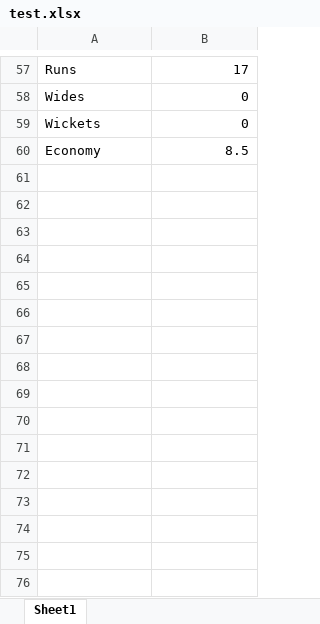
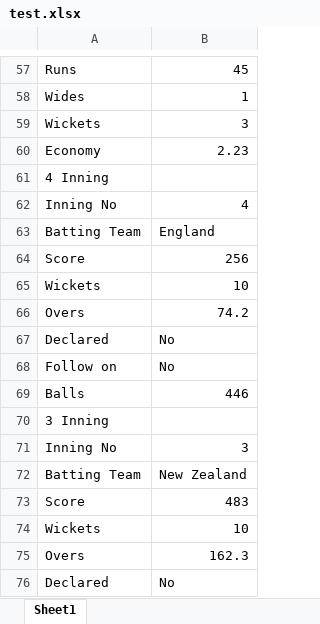
Before and after one commit to anil-maurya/liveCricketScore, an Excel workbook: test.xlsx, sheet Sheet1, drawn as a sheet; only a part is shown, gaps mark what is left out; values as stored, in another font and other column widths than the file's, no borders; the diff covers the shown part only; the diff names each change by its address in the sheet, - before the commit and + after, or states it on an @@ line.

Commit message:
fixes innings

```diff
--- a/test.xlsx (sheet Sheet1)
+++ b/test.xlsx (sheet Sheet1)
-B57: 17
+B57: 45
-B58: 0
+B58: 1
-B59: 0
+B59: 3
-B60: 8.5
+B60: 2.23
+row 61: 4 Inning
+row 62: Inning No | 4
+row 63: Batting Team | England
+row 64: Score | 256
+row 65: Wickets | 10
+row 66: Overs | 74.2
+row 67: Declared | No
+row 68: Follow on | No
+row 69: Balls | 446
+row 70: 3 Inning
+row 71: Inning No | 3
+row 72: Batting Team | New Zealand
+row 73: Score | 483
+row 74: Wickets | 10
+row 75: Overs | 162.3
+row 76: Declared | No
```
Also changed, not shown: 20 added rows and 43 edited cells elsewhere in this sheet, 2 other files.
